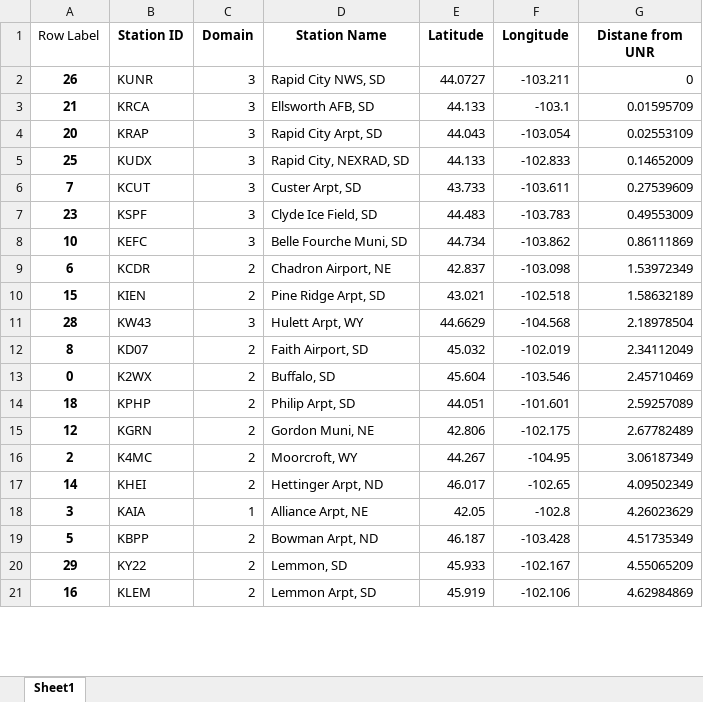
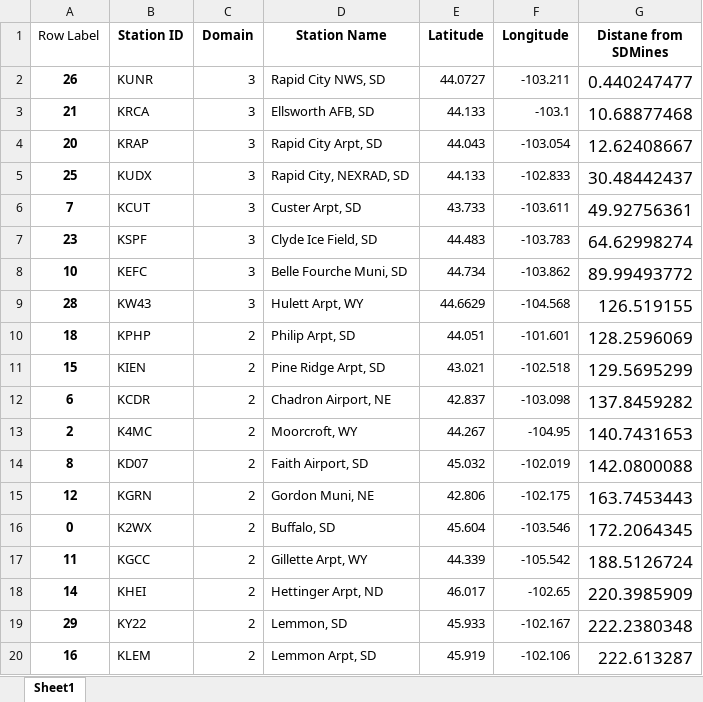
Before and after one commit to wjcapehart/SD_Mines_WRF_REALTIME, an Excel workbook: namelist_files_and_local_scripts/time_series_station_files_3_dom_all.xlsx, sheet Sheet1, drawn as a sheet; only a part is shown; values as stored, in another font and other column widths than the file's, no borders; removed rows and columns are numbered as before the commit, all else as after; the diff covers the shown part only; the diff names each change by its address in the sheet, - before the commit and + after, or states it on an @@ line.

```diff
--- a/namelist_files_and_local_scripts/time_series_station_files_3_dom_all.xlsx (sheet Sheet1)
+++ b/namelist_files_and_local_scripts/time_series_station_files_3_dom_all.xlsx (sheet Sheet1)
-G1: Distane from UNR
+G1: Distane from SDMines
-G2 (Distane from SDMines): 0
+G2 (Distane from SDMines): 0.440247477
@@ G2:G8 text size: larger @@
-G3 (Distane from SDMines): 0.01595709
+G3 (Distane from SDMines): 10.68877468
-G4 (Distane from SDMines): 0.02553109
+G4 (Distane from SDMines): 12.62408667
-G5 (Distane from SDMines): 0.14652009
+G5 (Distane from SDMines): 30.48442437
-G6 (Distane from SDMines): 0.27539609
+G6 (Distane from SDMines): 49.92756361
-G7 (Distane from SDMines): 0.49553009
+G7 (Distane from SDMines): 64.62998274
-G8 (Distane from SDMines): 0.86111869
+G8 (Distane from SDMines): 89.99493772
-row 9: 6 | KCDR | 2 | Chadron Airport, NE | 42.837 | -103.098 | 1.53972349
-row 10: 15 | KIEN | 2 | Pine Ridge Arpt, SD | 43.021 | -102.518 | 1.58632189
-G9 (Distane from SDMines): 2.18978504
+G9 (Distane from SDMines): 126.519155
@@ G9 text size: larger @@
-row 12: 8 | KD07 | 2 | Faith Airport, SD | 45.032 | -102.019 | 2.34112049
-row 13: 0 | K2WX | 2 | Buffalo, SD | 45.604 | -103.546 | 2.45710469
-G10 (Distane from SDMines): 2.59257089
+G10 (Distane from SDMines): 128.2596069
@@ G10 text size: larger @@
-row 15: 12 | KGRN | 2 | Gordon Muni, NE | 42.806 | -102.175 | 2.67782489
+row 11: 15 | KIEN | 2 | Pine Ridge Arpt, SD | 43.021 | -102.518 | 129.5695299
+row 12: 6 | KCDR | 2 | Chadron Airport, NE | 42.837 | -103.098 | 137.8459282
-G13 (Distane from SDMines): 3.06187349
+G13 (Distane from SDMines): 140.7431653
@@ G13 text size: larger @@
+row 14: 8 | KD07 | 2 | Faith Airport, SD | 45.032 | -102.019 | 142.0800088
+row 15: 12 | KGRN | 2 | Gordon Muni, NE | 42.806 | -102.175 | 163.7453443
+row 16: 0 | K2WX | 2 | Buffalo, SD | 45.604 | -103.546 | 172.2064345
+row 17: 11 | KGCC | 2 | Gillette Arpt, WY | 44.339 | -105.542 | 188.5126724
-G18 (Distane from SDMines): 4.09502349
+G18 (Distane from SDMines): 220.3985909
@@ G18 text size: larger @@
-row 18: 3 | KAIA | 1 | Alliance Arpt, NE | 42.05 | -102.8 | 4.26023629
-row 19: 5 | KBPP | 2 | Bowman Arpt, ND | 46.187 | -103.428 | 4.51735349
-G19 (Distane from SDMines): 4.55065209
+G19 (Distane from SDMines): 222.2380348
@@ G19:G20 text size: larger @@
-G20 (Distane from SDMines): 4.62984869
+G20 (Distane from SDMines): 222.613287
```
Also changed, not shown: 6 added rows, 5 removed rows, 5 edited cells and cell formats elsewhere in this sheet, namelist_files_and_local_scripts/time_series_station_files_2_dom_all.xlsx, 7 other files.
